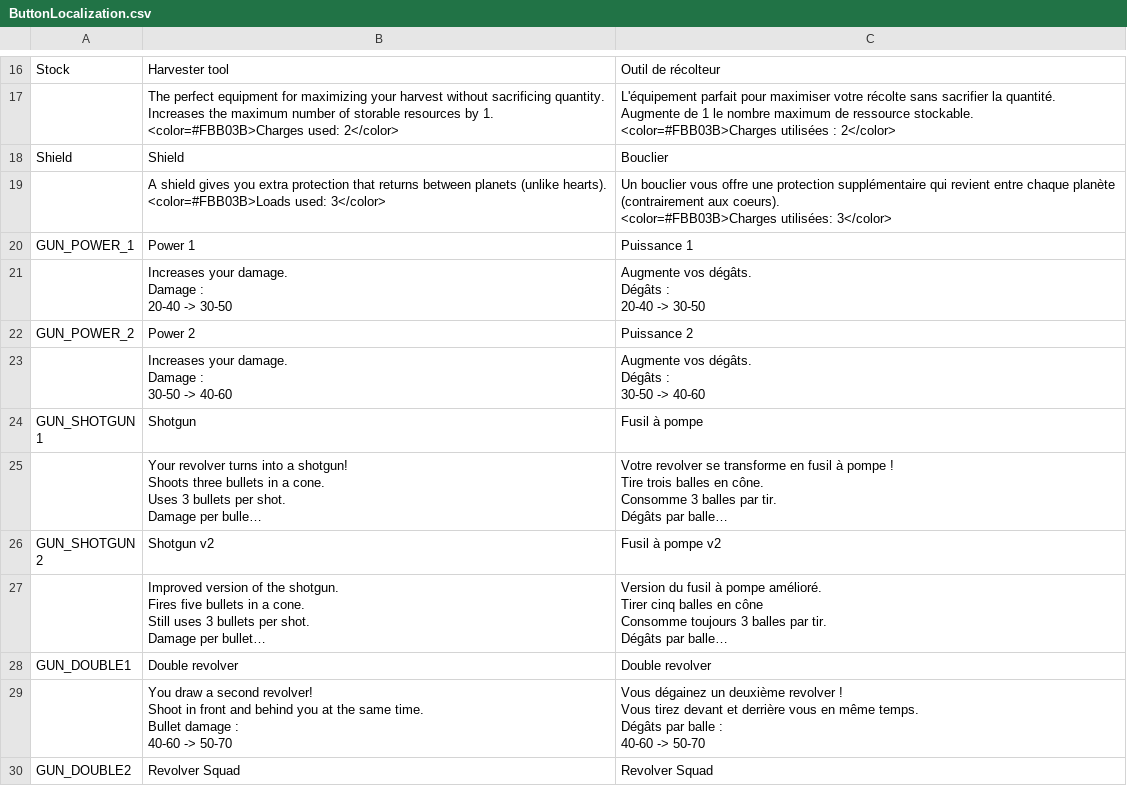
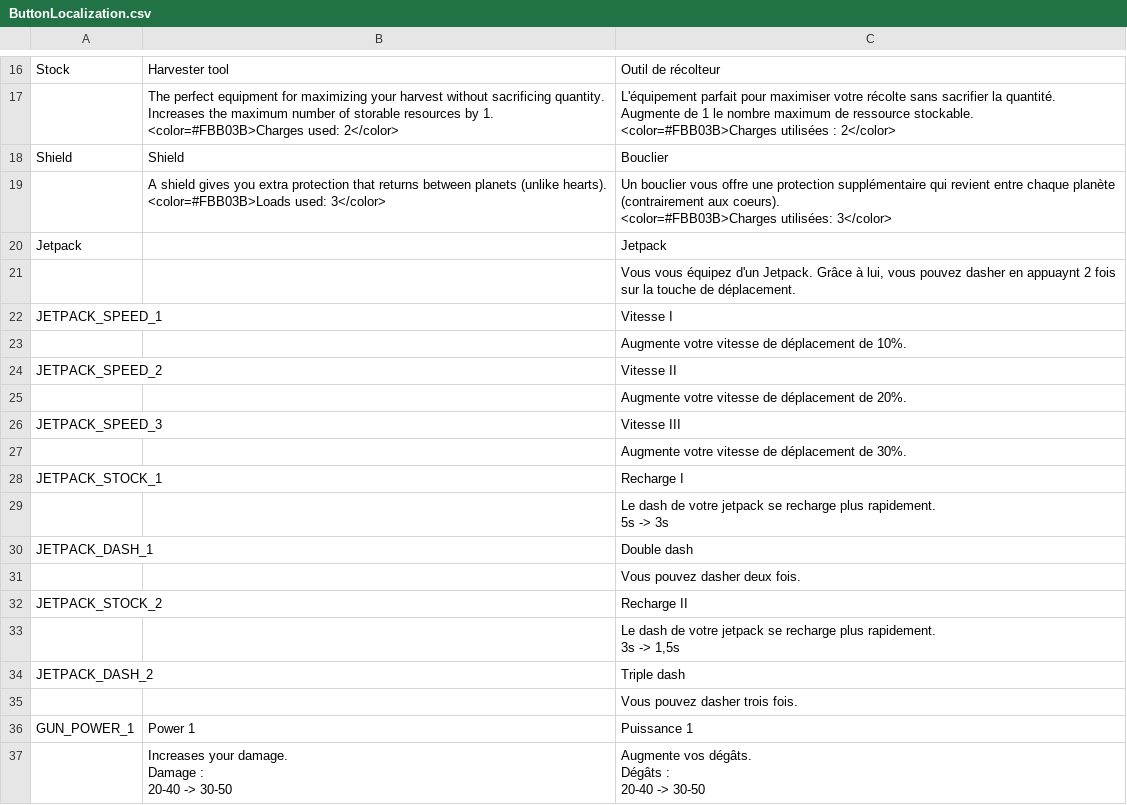
Before and after one commit to XavierClavel/SpaceSurvivorOrbital, a CSV file: Assets/Data/ButtonLocalization.csv, drawn as a sheet; only a part is shown, gaps mark what is left out; the shorter side is filled out with more unchanged rows; long unchanged cells end in …; ↵ is a line break in a cell; the diff names each change by its address in the sheet, - before the commit and + after, or states it on an @@ line.

```diff
--- a/Assets/Data/ButtonLocalization.csv
+++ b/Assets/Data/ButtonLocalization.csv
+row 20: Jetpack |  | Jetpack
+row 21:  |  | Vous vous équipez d'un Jetpack. Grâce à lui, vous pouvez dasher en appuaynt 2 fois sur la touche de déplacement.
+row 22: JETPACK_SPEED_1 |  | Vitesse I
+row 23:  |  | Augmente votre vitesse de déplacement de 10%.
+row 24: JETPACK_SPEED_2 |  | Vitesse II
+row 25:  |  | Augmente votre vitesse de déplacement de 20%.
+row 26: JETPACK_SPEED_3 |  | Vitesse III
+row 27:  |  | Augmente votre vitesse de déplacement de 30%.
+row 28: JETPACK_STOCK_1 |  | Recharge I
+row 29:  |  | Le dash de votre jetpack se recharge plus rapidement. ↵ 5s -> 3s
+row 30: JETPACK_DASH_1 |  | Double dash
+row 31:  |  | Vous pouvez dasher deux fois.
+row 32: JETPACK_STOCK_2 |  | Recharge II
+row 33:  |  | Le dash de votre jetpack se recharge plus rapidement. ↵ 3s -> 1,5s
+row 34: JETPACK_DASH_2 |  | Triple dash
+row 35:  |  | Vous pouvez dasher trois fois.
```
Also changed, not shown: Assets/Data/CostData.csv, Assets/Data/Equipments.csv, 26 other files.
